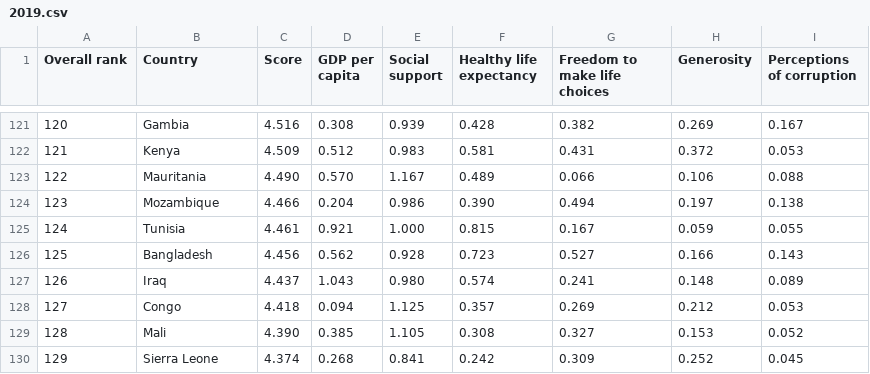
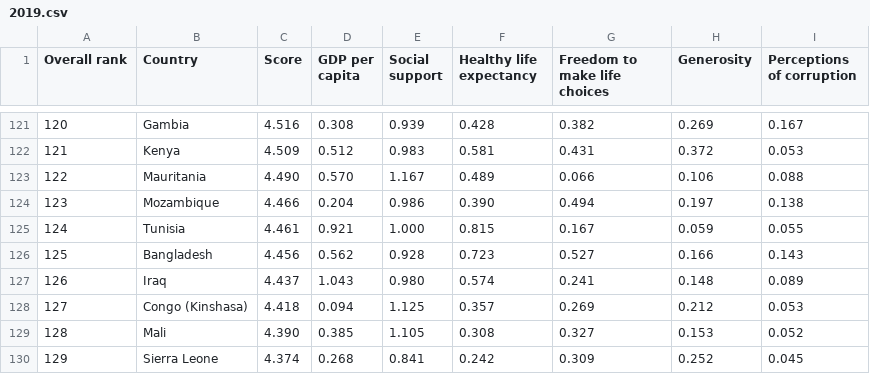
Before and after one commit to Saajxd/H-W-week-09, a CSV file: 2019.csv, drawn as a sheet; only a part is shown, gaps mark what is left out.

Commit message:
Update 2019.csv

```diff
--- a/2019.csv
+++ b/2019.csv
@@ -127,3 +127,3 @@ Overall rank,Country,Score,GDP per capita,Social support,Healthy life expectancy
 126,Iraq,4.437,1.043,0.980,0.574,0.241,0.148,0.089
-127,Congo,4.418,0.094,1.125,0.357,0.269,0.212,0.053
+127,Congo (Kinshasa),4.418,0.094,1.125,0.357,0.269,0.212,0.053
 128,Mali,4.390,0.385,1.105,0.308,0.327,0.153,0.052
```
